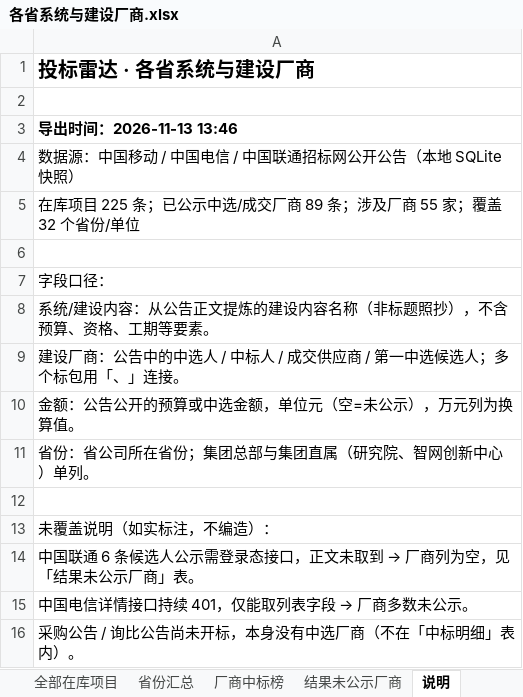
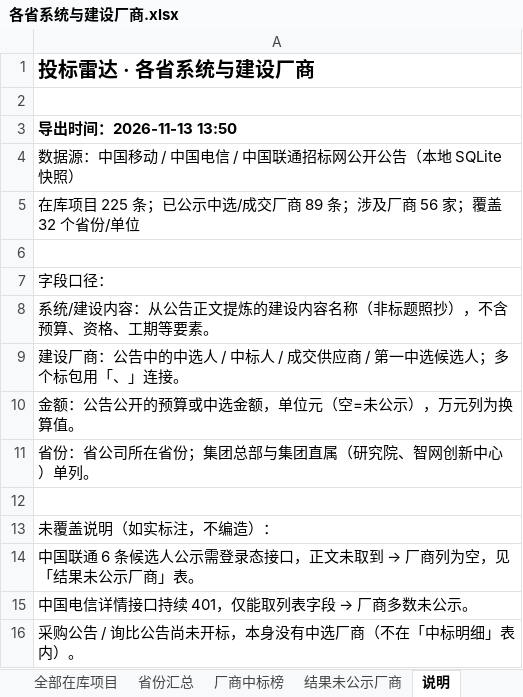
Before and after one commit to Duyanya/bid-radar, an Excel workbook: 各省系统与建设厂商.xlsx, sheet 说明, drawn as a sheet; values as stored, in another font and other column widths than the file's, no borders; the diff names each change by its address in the sheet, - before the commit and + after, or states it on an @@ line.

```diff
--- a/各省系统与建设厂商.xlsx (sheet 说明)
+++ b/各省系统与建设厂商.xlsx (sheet 说明)
-A3: 导出时间：2026-11-13 13:46
+A3: 导出时间：2026-11-13 13:50
-A5: …及厂商 55 家；覆盖…
+A5: …及厂商 56 家；覆盖…
```
Also changed, not shown: sheet 全部在库项目, sheet 厂商中标榜, sheet 省份汇总, sheet 中标明细, 3 other files.
